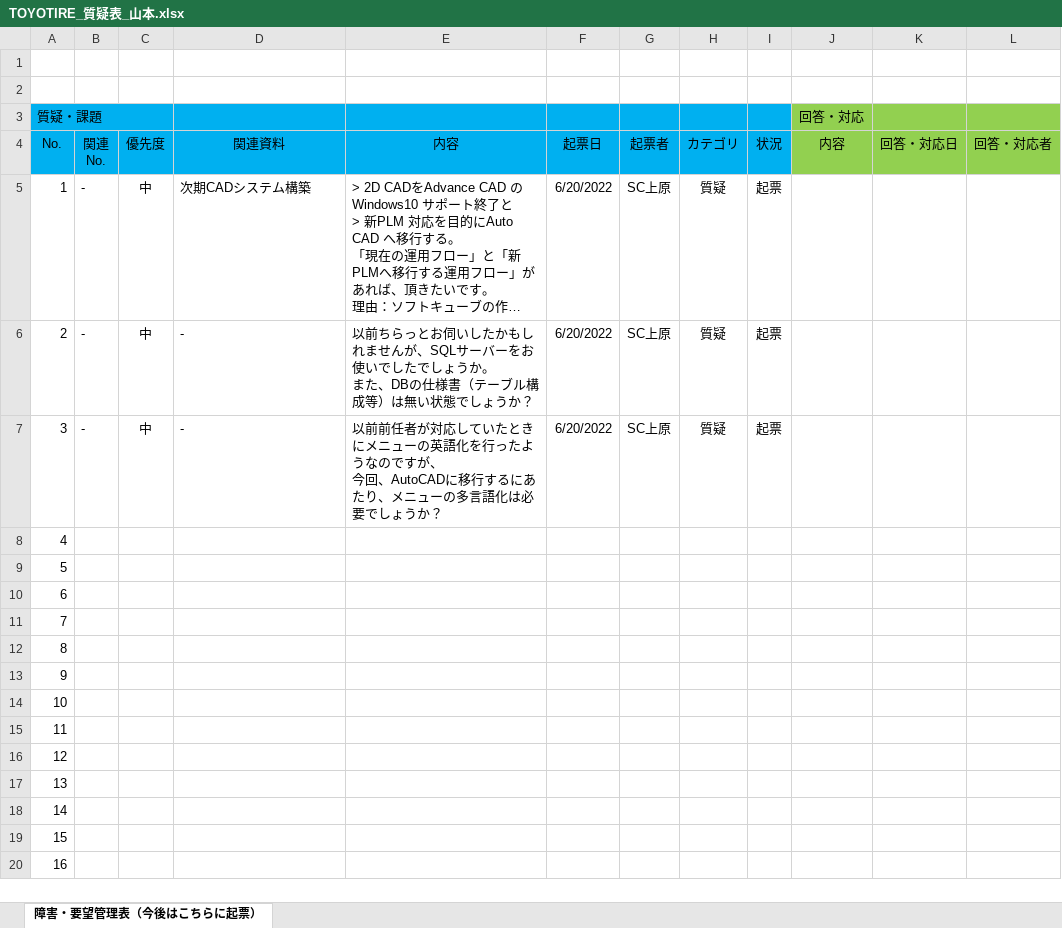
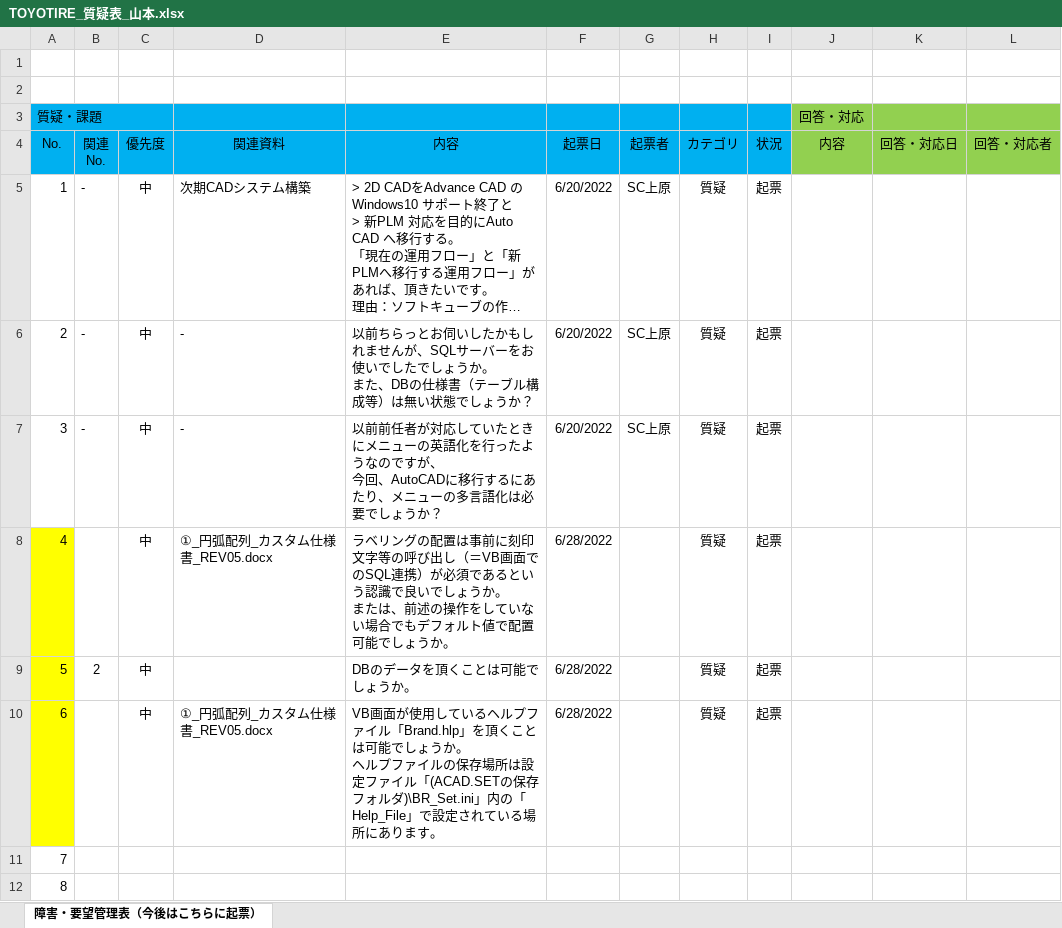
Before and after one commit to ichiro-uehara/TOYOTIRE_BRAND, an Excel workbook: 質疑表/TOYOTIRE_質疑表_山本.xlsx, sheet 障害・要望管理表（今後はこちらに起票）, drawn as a sheet; only a part is shown; the shorter side is filled out with more unchanged rows; long unchanged cells end in …; values as stored, in another font and other column widths than the file's, no borders; conditional formats not drawn; ↵ is a line break in a cell; the diff names each change by its address in the sheet, - before the commit and + after, or states it on an @@ line.

Commit message:
[update] カスタム仕様書、質疑表、作業報告書を更新
カスタム仕様書はシートを、質疑表は番号に色付けしたものを更新

```diff
--- a/質疑表/TOYOTIRE_質疑表_山本.xlsx (sheet 障害・要望管理表（今後はこちらに起票）)
+++ b/質疑表/TOYOTIRE_質疑表_山本.xlsx (sheet 障害・要望管理表（今後はこちらに起票）)
-A8:A10 fill: none
+A8:A10 fill: #FFFF00
-C8:C10: (empty)
+C8:C10: 中
-D8: (empty)
+D8: ①_円弧配列_カスタム仕様書_REV05.docx
-E8: (empty)
+E8: ラベリングの配置は事前に刻印文字等の呼び出し（＝VB画面でのSQL連携）が必須であるという認識で良いでしょうか。 ↵ または、前述の操作をしていない場合でもデフォルト値で配置可能でしょうか。
-F8:F10: (empty)
+F8:F10: 6/28/2022
-H8:H10: (empty)
+H8:H10: 質疑
-I8:I10: (empty)
+I8:I10: 起票
-B9: (empty)
+B9: 2
-E9: (empty)
+E9: DBのデータを頂くことは可能でしょうか。
-D10: (empty)
+D10: ①_円弧配列_カスタム仕様書_REV05.docx
-E10: (empty)
+E10: VB画面が使用しているヘルプファイル「Brand.hlp」を頂くことは可能でしょうか。 ↵ ヘルプファイルの保存場所は設定ファイル「(ACAD.SETの保存フォルダ)\BR_Set.ini」内の「Help_File」で設定されている場所にあります。
```
Also changed, not shown: 作業報告書/AdvanceCAD⇒AutoCAD移行開発（要件定義）_作業報告書_山本.xlsx.
